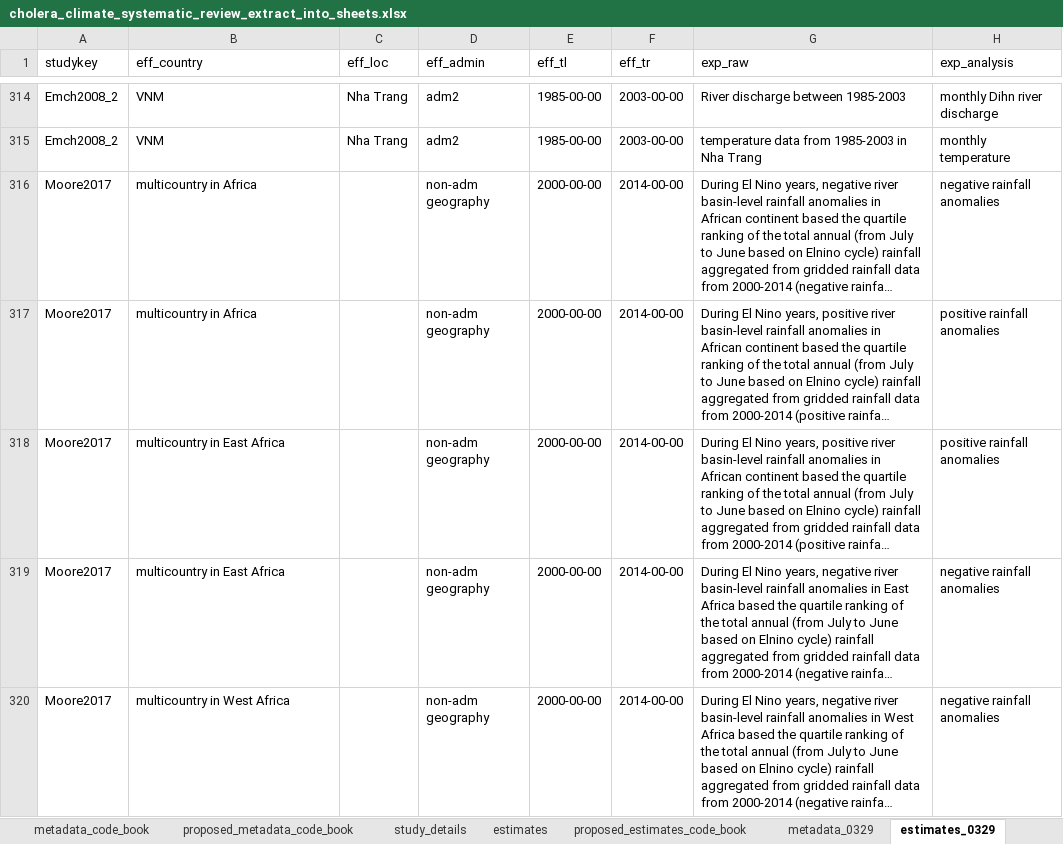
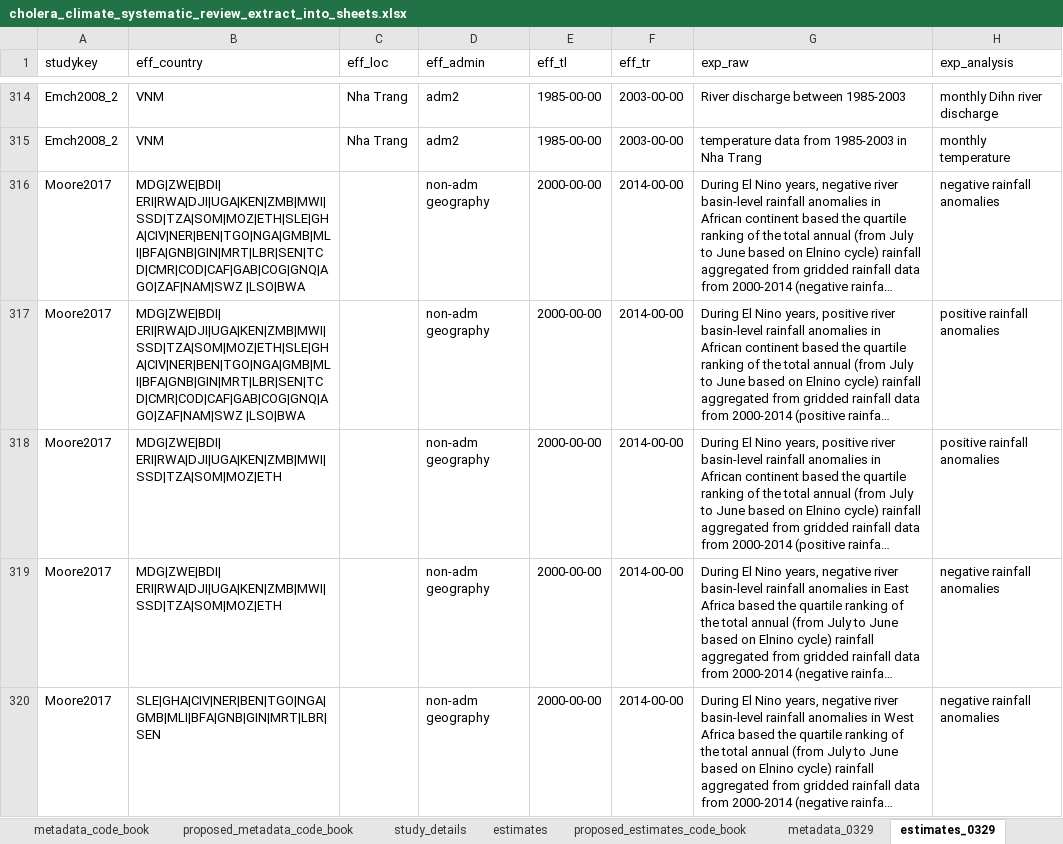
Before and after one commit to HopkinsIDD/cholera_climate_review, an Excel workbook: Data/cholera_climate_systematic_review_extract_into_sheets.xlsx, sheet estimates_0329, drawn as a sheet; only a part is shown, gaps mark what is left out; long unchanged cells end in …; values as stored, in another font and other column widths than the file's, no borders; the diff covers the shown part only; the diff names each change by its address in the sheet, - before the commit and + after, or states it on an @@ line.

```diff
--- a/Data/cholera_climate_systematic_review_extract_into_sheets.xlsx (sheet estimates_0329)
+++ b/Data/cholera_climate_systematic_review_extract_into_sheets.xlsx (sheet estimates_0329)
-B316:B317 (eff_country): multicountry in Africa
+B316:B317 (eff_country): MDG|ZWE|BDI| ERI|RWA|DJI|UGA|KEN|ZMB|MWI|SSD|TZA|SOM|MOZ|ETH|SLE|GHA|CIV|NER|BEN|TGO|NGA|GMB|MLI|BFA|GNB|GIN|MRT|LBR|SEN|TCD|CMR|COD|CAF|GAB|COG|GNQ|AGO|ZAF|NAM|SWZ |LSO|BWA
-B318:B319 (eff_country): multicountry in East Africa
+B318:B319 (eff_country): MDG|ZWE|BDI| ERI|RWA|DJI|UGA|KEN|ZMB|MWI|SSD|TZA|SOM|MOZ|ETH
-B320 (eff_country): multicountry in West Africa
+B320 (eff_country): SLE|GHA|CIV|NER|BEN|TGO|NGA|GMB|MLI|BFA|GNB|GIN|MRT|LBR|SEN
```
Also changed, not shown: 63 edited cells elsewhere in this sheet.
